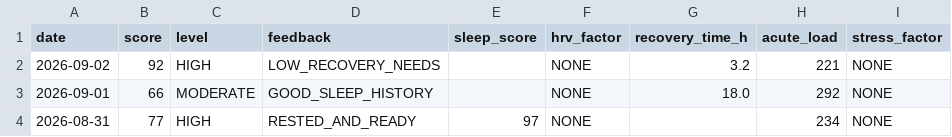
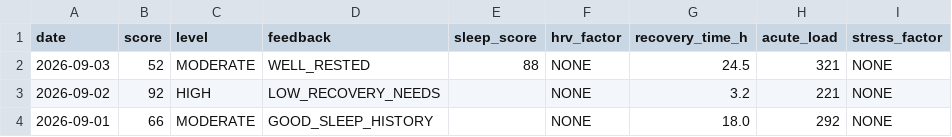
Before and after one commit to GeoffreyBian/train, a CSV file: data/readiness.csv, drawn as a sheet; only a part is shown; the shorter side is filled out with more unchanged rows; the diff names each change by its address in the sheet, - before the commit and + after, or states it on an @@ line.

```diff
--- a/data/readiness.csv
+++ b/data/readiness.csv
+row 2: 2026-09-03 | 52 | MODERATE | WELL_RESTED | 88 | NONE | 24.5 | 321 | NONE
```
Also changed, not shown: data/activities.csv, data/daily.csv, 8 other files.
